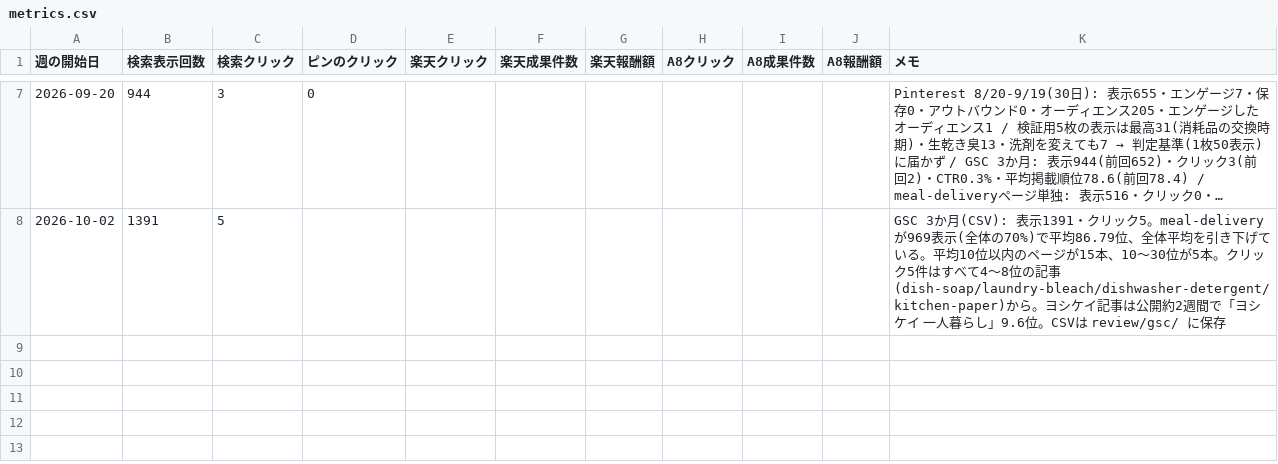
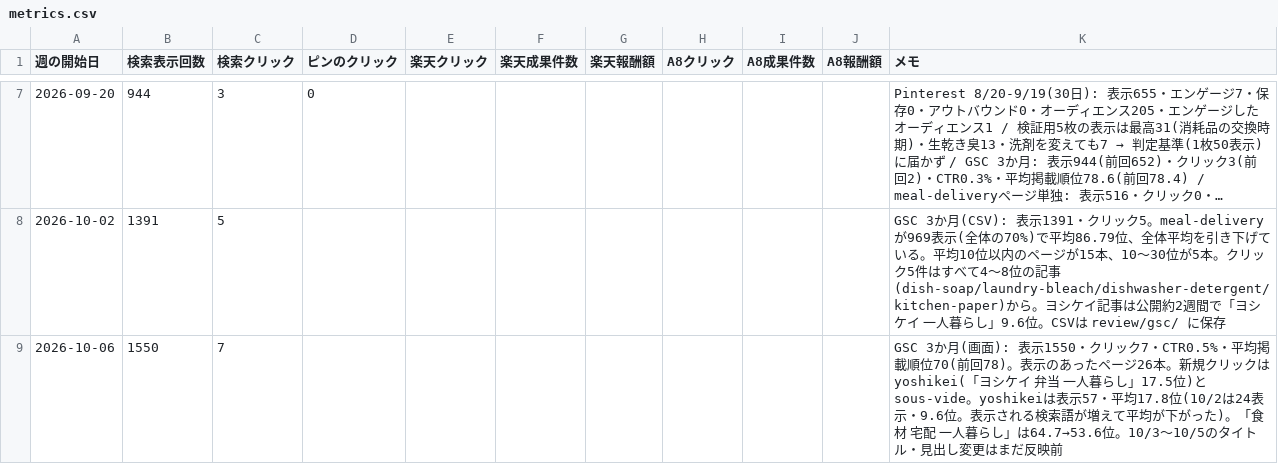
Before and after one commit to snaga0910-collab/rakuten-affiliate-blog, a CSV file: metrics.csv, drawn as a sheet; only a part is shown, gaps mark what is left out; long unchanged cells end in …; the diff names each change by its address in the sheet, - before the commit and + after, or states it on an @@ line.

```diff
--- a/metrics.csv
+++ b/metrics.csv
+row 9: 2026-10-06 | 1550 | 7 |  |  |  |  |  |  |  | GSC 3か月(画面): 表示1550・クリック7・CTR0.5%・平均掲載順位70(前回78)。表示のあったページ26本。新規クリックはyoshikei(「ヨシケイ 弁当 一人暮らし」17.5位)とsous-vide。yoshikeiは表示57・平均17.8位(10/2は24表示・9.6位。表示される検索語が増えて平均が下がった)。「食材 宅配 一人暮らし」は64.7→53.6位。10/3〜10/5のタイトル・見出し変更はまだ反映前
```
